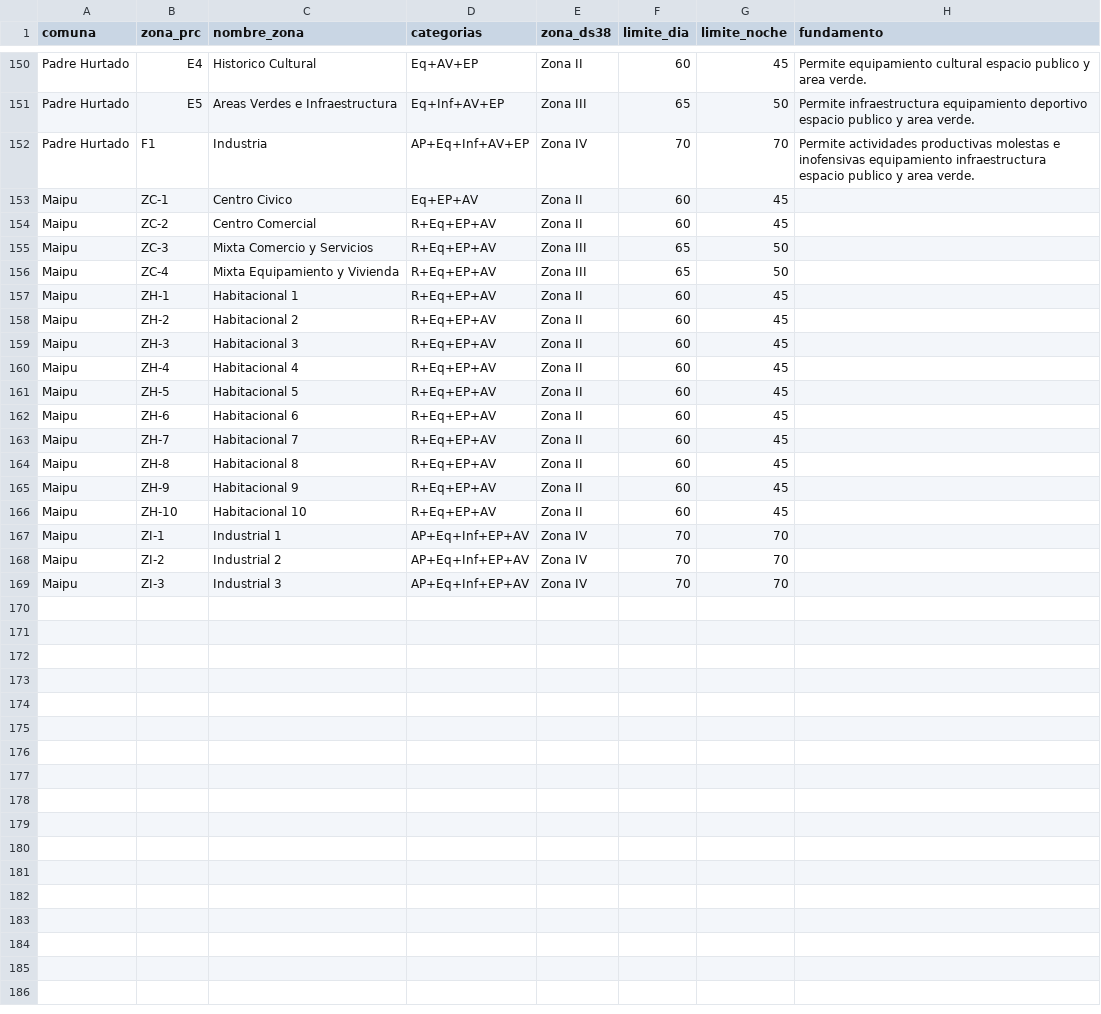
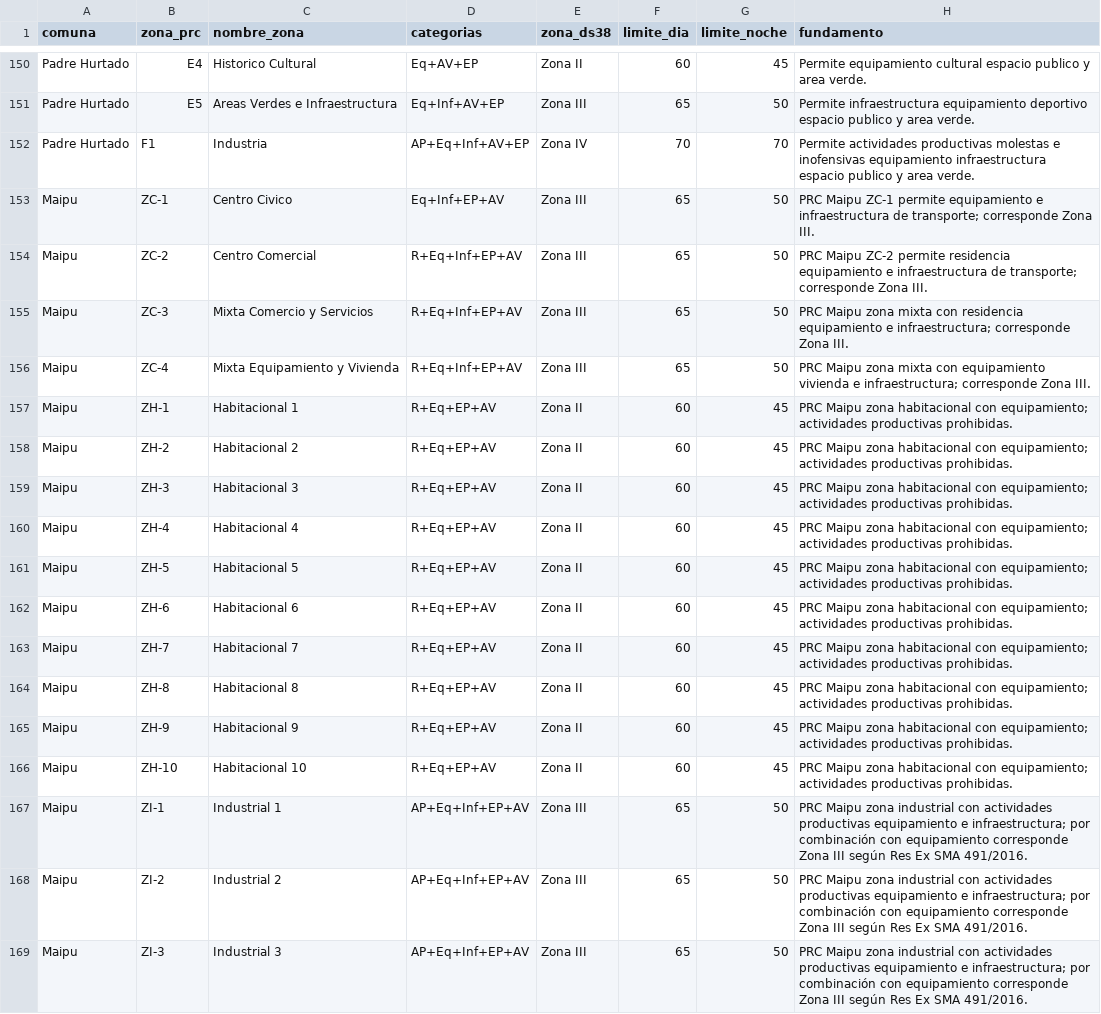
Before and after one commit to maaraos-coder/homologador-ds38-rm, a CSV file: rules/homologacion_prc.csv, drawn as a sheet; only a part is shown, gaps mark what is left out.

Commit message:
Update homologacion_prc.csv

```diff
--- a/rules/homologacion_prc.csv
+++ b/rules/homologacion_prc.csv
@@ -152,18 +152,18 @@ Padre Hurtado,E5,Areas Verdes e Infraestructura,Eq+Inf+AV+EP,Zona III,65,50,Perm
 Padre Hurtado,F1,Industria,AP+Eq+Inf+AV+EP,Zona IV,70,70,Permite actividades productivas molestas e inofensivas equipamiento infraestructura espacio publico y area verde.
-Maipu,ZC-1,Centro Civico,Eq+EP+AV,Zona II,60,45
-Maipu,ZC-2,Centro Comercial,R+Eq+EP+AV,Zona II,60,45
-Maipu,ZC-3,Mixta Comercio y Servicios,R+Eq+EP+AV,Zona III,65,50
-Maipu,ZC-4,Mixta Equipamiento y Vivienda,R+Eq+EP+AV,Zona III,65,50
-Maipu,ZH-1,Habitacional 1,R+Eq+EP+AV,Zona II,60,45
-Maipu,ZH-2,Habitacional 2,R+Eq+EP+AV,Zona II,60,45
-Maipu,ZH-3,Habitacional 3,R+Eq+EP+AV,Zona II,60,45
-Maipu,ZH-4,Habitacional 4,R+Eq+EP+AV,Zona II,60,45
-Maipu,ZH-5,Habitacional 5,R+Eq+EP+AV,Zona II,60,45
-Maipu,ZH-6,Habitacional 6,R+Eq+EP+AV,Zona II,60,45
-Maipu,ZH-7,Habitacional 7,R+Eq+EP+AV,Zona II,60,45
-Maipu,ZH-8,Habitacional 8,R+Eq+EP+AV,Zona II,60,45
-Maipu,ZH-9,Habitacional 9,R+Eq+EP+AV,Zona II,60,45
-Maipu,ZH-10,Habitacional 10,R+Eq+EP+AV,Zona II,60,45
-Maipu,ZI-1,Industrial 1,AP+Eq+Inf+EP+AV,Zona IV,70,70
-Maipu,ZI-2,Industrial 2,AP+Eq+Inf+EP+AV,Zona IV,70,70
-Maipu,ZI-3,Industrial 3,AP+Eq+Inf+EP+AV,Zona IV,70,70
+Maipu,ZC-1,Centro Civico,Eq+Inf+EP+AV,Zona III,65,50,PRC Maipu ZC-1 permite equipamiento e infraestructura de transporte; corresponde Zona III.
+Maipu,ZC-2,Centro Comercial,R+Eq+Inf+EP+AV,Zona III,65,50,PRC Maipu ZC-2 permite residencia equipamiento e infraestructura de transporte; corresponde Zona III.
+Maipu,ZC-3,Mixta Comercio y Servicios,R+Eq+Inf+EP+AV,Zona III,65,50,PRC Maipu zona mixta con residencia equipamiento e infraestructura; corresponde Zona III.
+Maipu,ZC-4,Mixta Equipamiento y Vivienda,R+Eq+Inf+EP+AV,Zona III,65,50,PRC Maipu zona mixta con equipamiento vivienda e infraestructura; corresponde Zona III.
+Maipu,ZH-1,Habitacional 1,R+Eq+EP+AV,Zona II,60,45,PRC Maipu zona habitacional con equipamiento; actividades productivas prohibidas.
+Maipu,ZH-2,Habitacional 2,R+Eq+EP+AV,Zona II,60,45,PRC Maipu zona habitacional con equipamiento; actividades productivas prohibidas.
+Maipu,ZH-3,Habitacional 3,R+Eq+EP+AV,Zona II,60,45,PRC Maipu zona habitacional con equipamiento; actividades productivas prohibidas.
+Maipu,ZH-4,Habitacional 4,R+Eq+EP+AV,Zona II,60,45,PRC Maipu zona habitacional con equipamiento; actividades productivas prohibidas.
+Maipu,ZH-5,Habitacional 5,R+Eq+EP+AV,Zona II,60,45,PRC Maipu zona habitacional con equipamiento; actividades productivas prohibidas.
+Maipu,ZH-6,Habitacional 6,R+Eq+EP+AV,Zona II,60,45,PRC Maipu zona habitacional con equipamiento; actividades productivas prohibidas.
+Maipu,ZH-7,Habitacional 7,R+Eq+EP+AV,Zona II,60,45,PRC Maipu zona habitacional con equipamiento; actividades productivas prohibidas.
+Maipu,ZH-8,Habitacional 8,R+Eq+EP+AV,Zona II,60,45,PRC Maipu zona habitacional con equipamiento; actividades productivas prohibidas.
+Maipu,ZH-9,Habitacional 9,R+Eq+EP+AV,Zona II,60,45,PRC Maipu zona habitacional con equipamiento; actividades productivas prohibidas.
+Maipu,ZH-10,Habitacional 10,R+Eq+EP+AV,Zona II,60,45,PRC Maipu zona habitacional con equipamiento; actividades productivas prohibidas.
+Maipu,ZI-1,Industrial 1,AP+Eq+Inf+EP+AV,Zona III,65,50,PRC Maipu zona industrial con actividades productivas equipamiento e infraestructura; por combinación con equipamiento corresponde Zona III según Res Ex SMA 491/2016.
+Maipu,ZI-2,Industrial 2,AP+Eq+Inf+EP+AV,Zona III,65,50,PRC Maipu zona industrial con actividades productivas equipamiento e infraestructura; por combinación con equipamiento corresponde Zona III según Res Ex SMA 491/2016.
+Maipu,ZI-3,Industrial 3,AP+Eq+Inf+EP+AV,Zona III,65,50,PRC Maipu zona industrial con actividades productivas equipamiento e infraestructura; por combinación con equipamiento corresponde Zona III según Res Ex SMA 491/2016.
```
